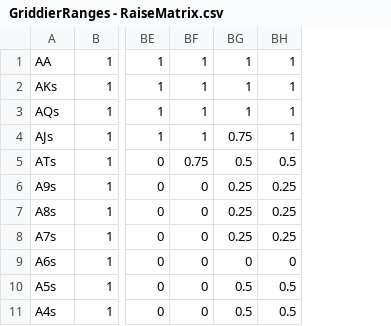
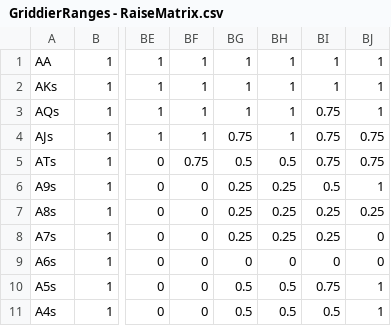
Before and after one commit to millerjrrr/griddier, a CSV file: assets/data/inputCSVs/GriddierRanges - RaiseMatrix.csv, drawn as a sheet; only a part is shown, gaps mark what is left out; the diff names each change by its address in the sheet, - before the commit and + after, or states it on an @@ line.

```diff
--- a/assets/data/inputCSVs/GriddierRanges - RaiseMatrix.csv
+++ b/assets/data/inputCSVs/GriddierRanges - RaiseMatrix.csv
+column BI, rows 1-11: 1 | 1 | 0.75 | 0.75 | 0.75 | 0.5 | 0.25 | 0.25 | 0 | 0.75 | 0.5
+column BJ, rows 1-11: 1 | 1 | 1 | 0.75 | 0.75 | 1 | 0.25 | 0 | 0 | 1 | 1
```
Also changed, not shown: assets/data/inputCSVs/GriddierRanges - Action List.csv, assets/data/inputCSVs/GriddierRanges - AllInMatrix.csv, 13 other files.
